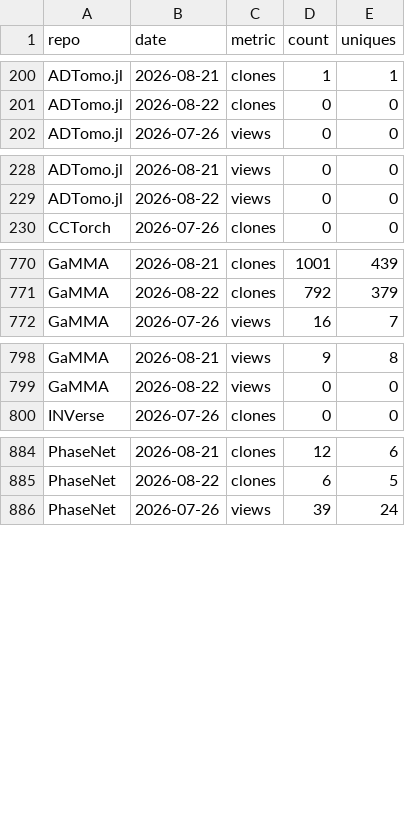
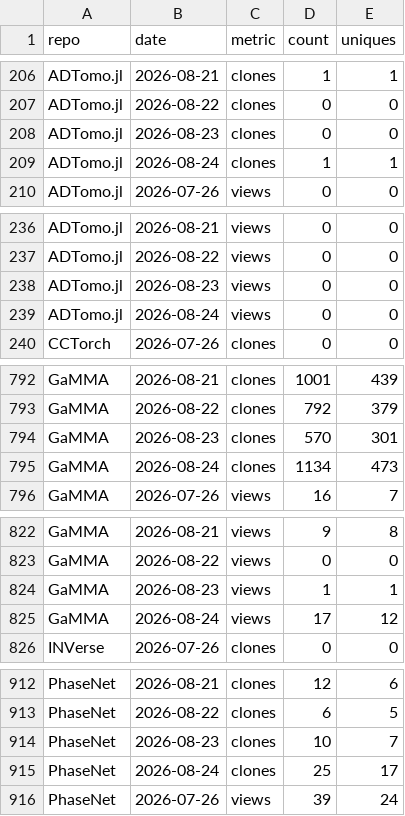
Before and after one commit to AI4EPS/.github, a CSV file: data/github-traffic.csv, drawn as a sheet; only a part is shown, gaps mark what is left out; the diff covers the shown part only.

```diff
--- a/data/github-traffic.csv
+++ b/data/github-traffic.csv
@@ -201,2 +207,4 @@ ADTomo.jl,2026-08-21,clones,1,1
 ADTomo.jl,2026-08-22,clones,0,0
+ADTomo.jl,2026-08-23,clones,0,0
+ADTomo.jl,2026-08-24,clones,1,1
 ADTomo.jl,2026-07-26,views,0,0
@@ -229,2 +237,4 @@ ADTomo.jl,2026-08-21,views,0,0
 ADTomo.jl,2026-08-22,views,0,0
+ADTomo.jl,2026-08-23,views,0,0
+ADTomo.jl,2026-08-24,views,0,0
 CCTorch,2026-07-26,clones,0,0
@@ -771,2 +793,4 @@ GaMMA,2026-08-21,clones,1001,439
 GaMMA,2026-08-22,clones,792,379
+GaMMA,2026-08-23,clones,570,301
+GaMMA,2026-08-24,clones,1134,473
 GaMMA,2026-07-26,views,16,7
@@ -799,2 +823,4 @@ GaMMA,2026-08-21,views,9,8
 GaMMA,2026-08-22,views,0,0
+GaMMA,2026-08-23,views,1,1
+GaMMA,2026-08-24,views,17,12
 INVerse,2026-07-26,clones,0,0
@@ -885,2 +913,4 @@ PhaseNet,2026-08-21,clones,12,6
 PhaseNet,2026-08-22,clones,6,5
+PhaseNet,2026-08-23,clones,10,7
+PhaseNet,2026-08-24,clones,25,17
 PhaseNet,2026-07-26,views,39,24
```
Also changed, not shown: 28 added rows elsewhere in this file, data/github-repos.csv.
